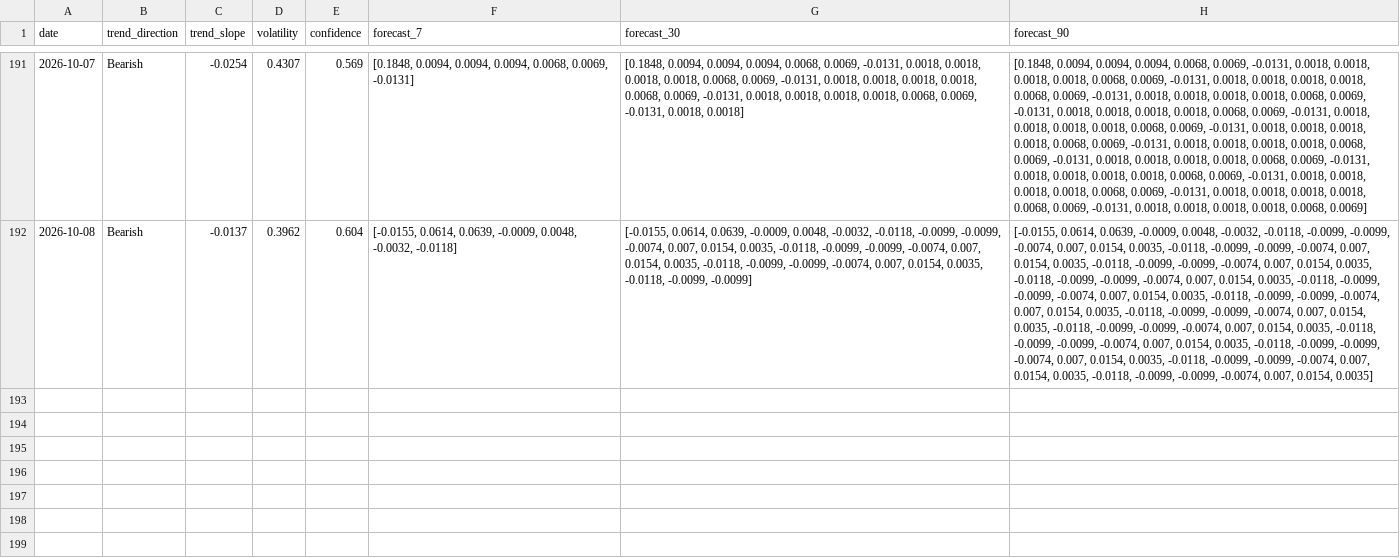
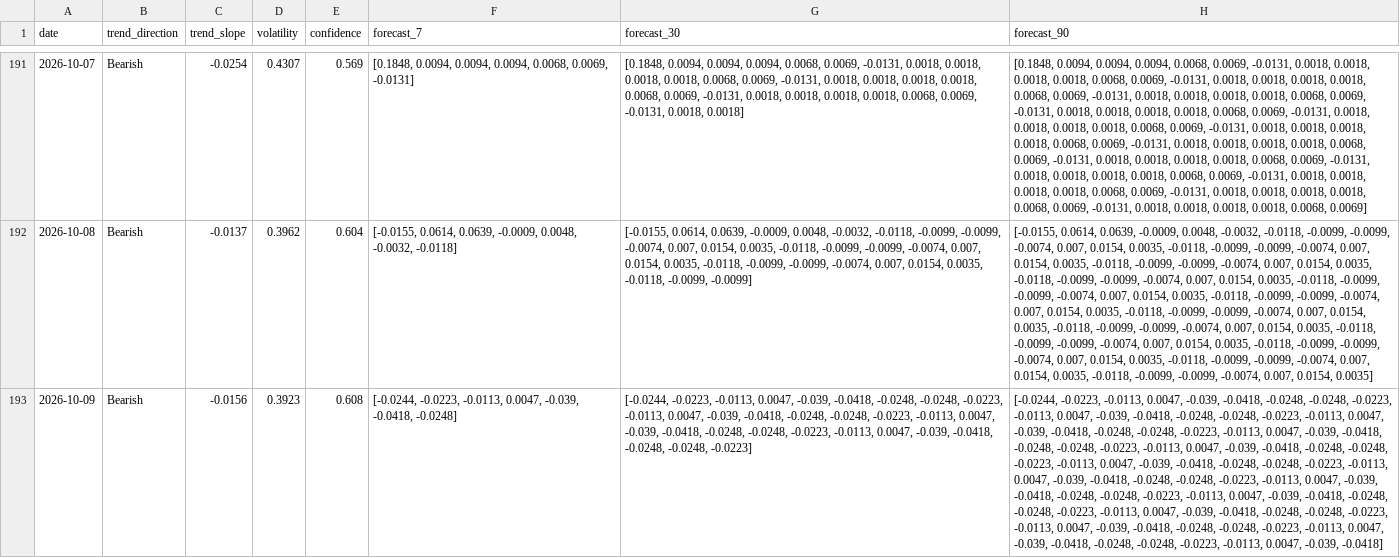
Before and after one commit to akanksha726/Infosys-Springboard, a CSV file: data/processed/market_forecast_history.csv, drawn as a sheet; only a part is shown, gaps mark what is left out; the diff names each change by its address in the sheet, - before the commit and + after, or states it on an @@ line.

```diff
--- a/data/processed/market_forecast_history.csv
+++ b/data/processed/market_forecast_history.csv
+row 193: 2026-10-09 | Bearish | -0.0156 | 0.3923 | 0.608 | [-0.0244, -0.0223, -0.0113, 0.0047, -0.039, -0.0418, -0.0248] | [-0.0244, -0.0223, -0.0113, 0.0047, -0.039, -0.0418, -0.0248, -0.0248, -0.0223, -0.0113, 0.0047, -0.039, -0.0418, -0.0248, -0.0248, -0.0223, -0.0113, 0.0047, -0.039, -0.0418, -0.0248, -0.0248, -0.0223, -0.0113, 0.0047, -0.039, -0.0418, -0.0248, -0.0248, -0.0223] | [-0.0244, -0.0223, -0.0113, 0.0047, -0.039, -0.0418, -0.0248, -0.0248, -0.0223, -0.0113, 0.0047, -0.039, -0.0418, -0.0248, -0.0248, -0.0223, -0.0113, 0.0047, -0.039, -0.0418, -0.0248, -0.0248, -0.0223, -0.0113, 0.0047, -0.039, -0.0418, -0.0248, -0.0248, -0.0223, -0.0113, 0.0047, -0.039, -0.0418, -0.0248, -0.0248, -0.0223, -0.0113, 0.0047, -0.039, -0.0418, -0.0248, -0.0248, -0.0223, -0.0113, 0.0047, -0.039, -0.0418, -0.0248, -0.0248, -0.0223, -0.0113, 0.0047, -0.039, -0.0418, -0.0248, -0.0248, -0.0223, -0.0113, 0.0047, -0.039, -0.0418, -0.0248, -0.0248, -0.0223, -0.0113, 0.0047, -0.039, -0.0418, -0.0248, -0.0248, -0.0223, -0.0113, 0.0047, -0.039, -0.0418, -0.0248, -0.0248, -0.0223, -0.0113, 0.0047, -0.039, -0.0418, -0.0248, -0.0248, -0.0223, -0.0113, 0.0047, -0.039, -0.0418]
```
Also changed, not shown: data/processed/brand_daily_metrics.csv, data/processed/daily_market_metrics.csv, 1 other file.
